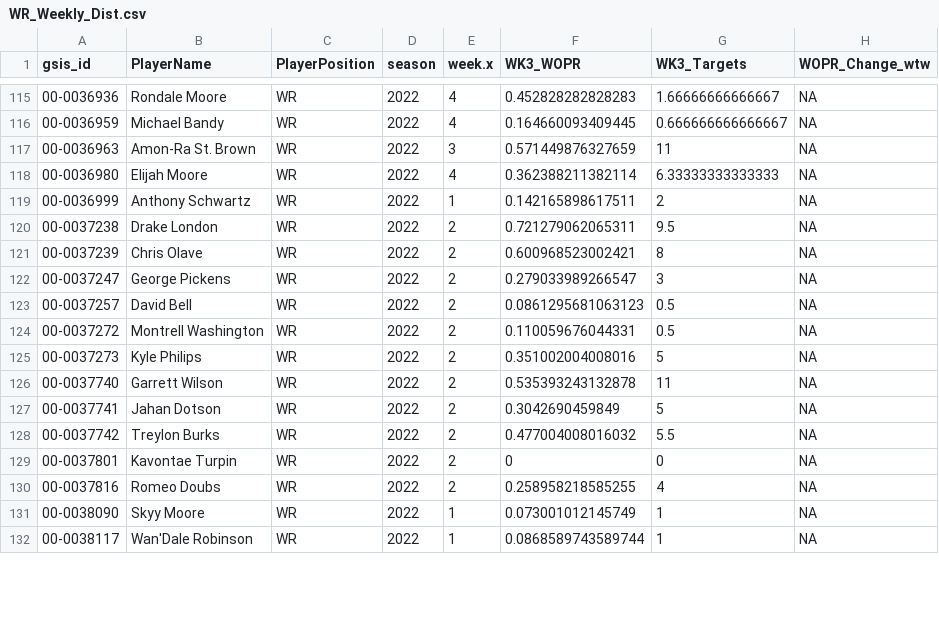
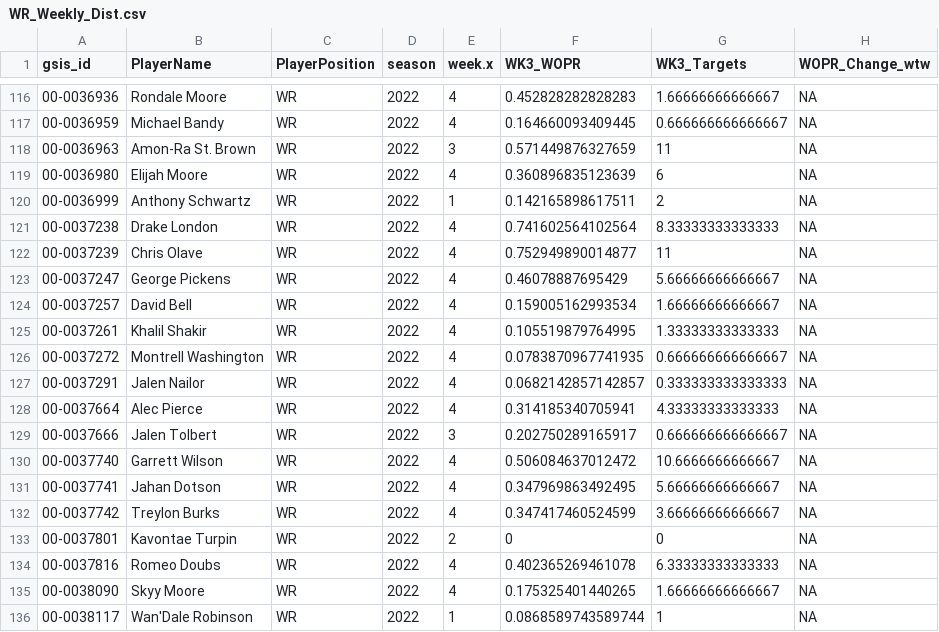
Before and after one commit to KoalatyStats/Test, a CSV file: WR_Weekly_Dist.csv, drawn as a sheet; only a part is shown, gaps mark what is left out; the diff covers the shown part only.

```diff
--- a/WR_Weekly_Dist.csv
+++ b/WR_Weekly_Dist.csv
@@ -117,16 +118,19 @@
 "00-0036963","Amon-Ra St. Brown","WR",2022,3,0.571449876327659,11,NA
-"00-0036980","Elijah Moore","WR",2022,4,0.362388211382114,6.33333333333333,NA
+"00-0036980","Elijah Moore","WR",2022,4,0.360896835123639,6,NA
 "00-0036999","Anthony Schwartz","WR",2022,1,0.142165898617511,2,NA
-"00-0037238","Drake London","WR",2022,2,0.721279062065311,9.5,NA
-"00-0037239","Chris Olave","WR",2022,2,0.600968523002421,8,NA
-"00-0037247","George Pickens","WR",2022,2,0.279033989266547,3,NA
-"00-0037257","David Bell","WR",2022,2,0.0861295681063123,0.5,NA
-"00-0037272","Montrell Washington","WR",2022,2,0.110059676044331,0.5,NA
-"00-0037273","Kyle Philips","WR",2022,2,0.351002004008016,5,NA
-"00-0037740","Garrett Wilson","WR",2022,2,0.535393243132878,11,NA
-"00-0037741","Jahan Dotson","WR",2022,2,0.3042690459849,5,NA
-"00-0037742","Treylon Burks","WR",2022,2,0.477004008016032,5.5,NA
+"00-0037238","Drake London","WR",2022,4,0.741602564102564,8.33333333333333,NA
+"00-0037239","Chris Olave","WR",2022,4,0.752949890014877,11,NA
+"00-0037247","George Pickens","WR",2022,4,0.46078887695429,5.66666666666667,NA
+"00-0037257","David Bell","WR",2022,4,0.159005162993534,1.66666666666667,NA
+"00-0037261","Khalil Shakir","WR",2022,4,0.105519879764995,1.33333333333333,NA
+"00-0037272","Montrell Washington","WR",2022,4,0.0783870967741935,0.666666666666667,NA
+"00-0037291","Jalen Nailor","WR",2022,4,0.0682142857142857,0.333333333333333,NA
+"00-0037664","Alec Pierce","WR",2022,4,0.314185340705941,4.33333333333333,NA
+"00-0037666","Jalen Tolbert","WR",2022,3,0.202750289165917,0.666666666666667,NA
+"00-0037740","Garrett Wilson","WR",2022,4,0.506084637012472,10.6666666666667,NA
+"00-0037741","Jahan Dotson","WR",2022,4,0.347969863492495,5.66666666666667,NA
+"00-0037742","Treylon Burks","WR",2022,4,0.347417460524599,3.66666666666667,NA
 "00-0037801","Kavontae Turpin","WR",2022,2,0,0,NA
-"00-0037816","Romeo Doubs","WR",2022,2,0.258958218585255,4,NA
-"00-0038090","Skyy Moore","WR",2022,1,0.073001012145749,1,NA
+"00-0037816","Romeo Doubs","WR",2022,4,0.402365269461078,6.33333333333333,NA
+"00-0038090","Skyy Moore","WR",2022,4,0.175325401440265,1.66666666666667,NA
 "00-0038117","Wan'Dale Robinson","WR",2022,1,0.0868589743589744,1,NA
```
Also changed, not shown: 2 added rows, 1 removed row and 41 edited cells elsewhere in this file, QuarterBack_Data.csv, 6 other files.
